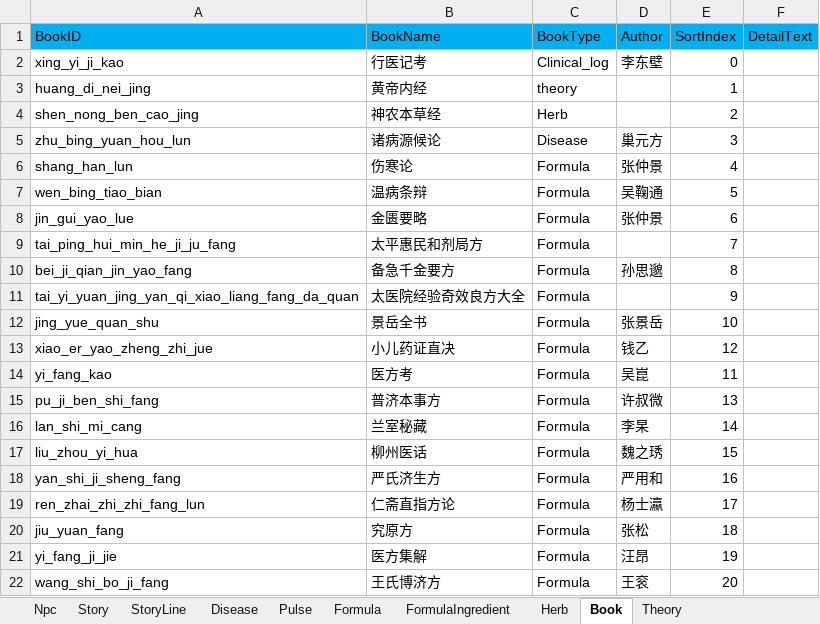
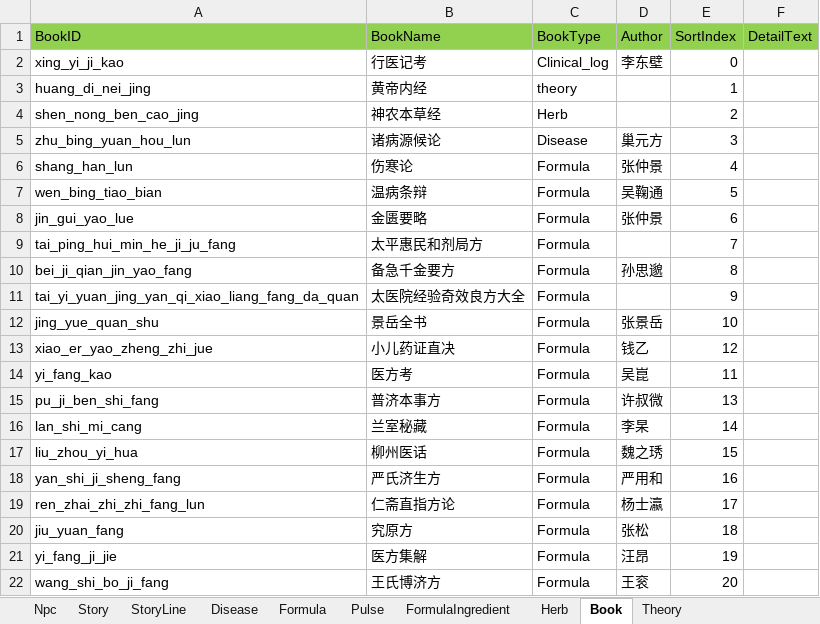
Before and after one commit to lqc19891229/Doctor, an Excel workbook: DataTables/Data.backup_before_detailtext_import.xlsx, sheet Book, drawn as a sheet; values as stored, in another font and other column widths than the file's, no borders; the diff names each change by its address in the sheet, - before the commit and + after, or states it on an @@ line.

```diff
--- a/DataTables/Data.backup_before_detailtext_import.xlsx (sheet Book)
+++ b/DataTables/Data.backup_before_detailtext_import.xlsx (sheet Book)
@@ sheet tab order changed: Npc | Story | StoryLine | Disease | Formula | Pulse | FormulaIngredient | Herb | Book | Theory @@
-A1:F1 fill: #00B0F0
+A1:F1 fill: #92D050
```
Also changed, not shown: sheet StoryLine, sheet Story, sheet Disease, sheet Theory, sheet Herb, sheet Formula, DataTables/Data.xlsx, DataTables/DetailText/剧情/001落榜.xlsx, 15 other files.
